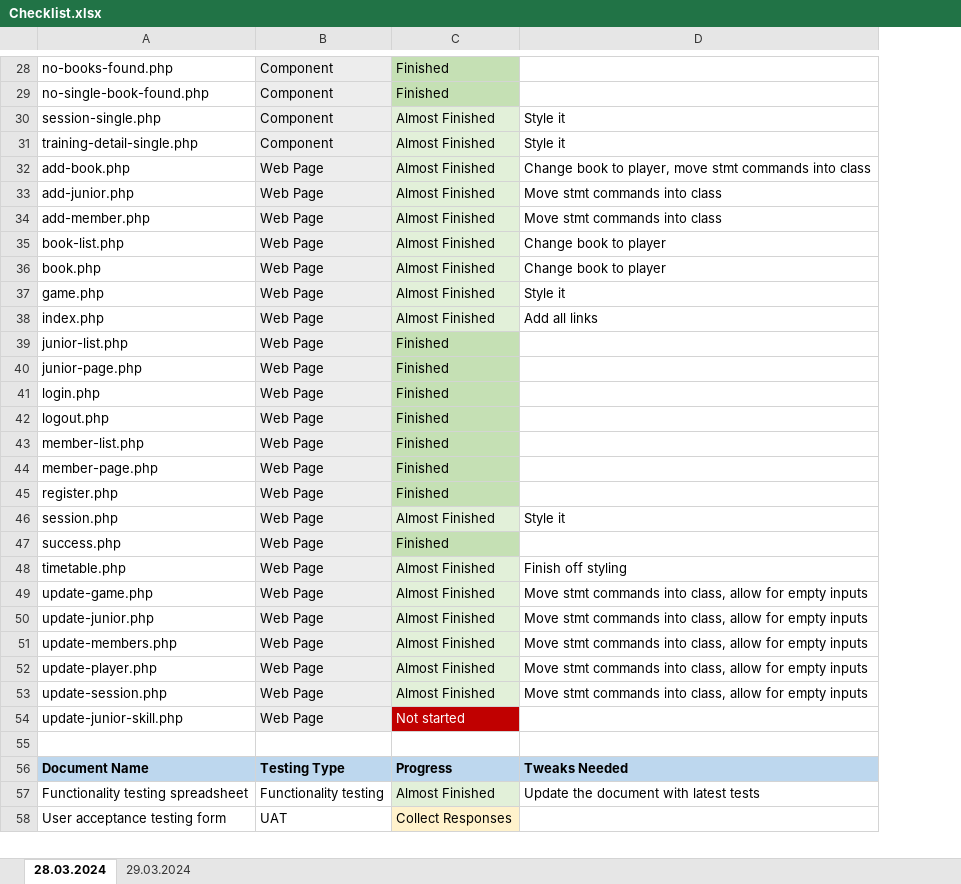
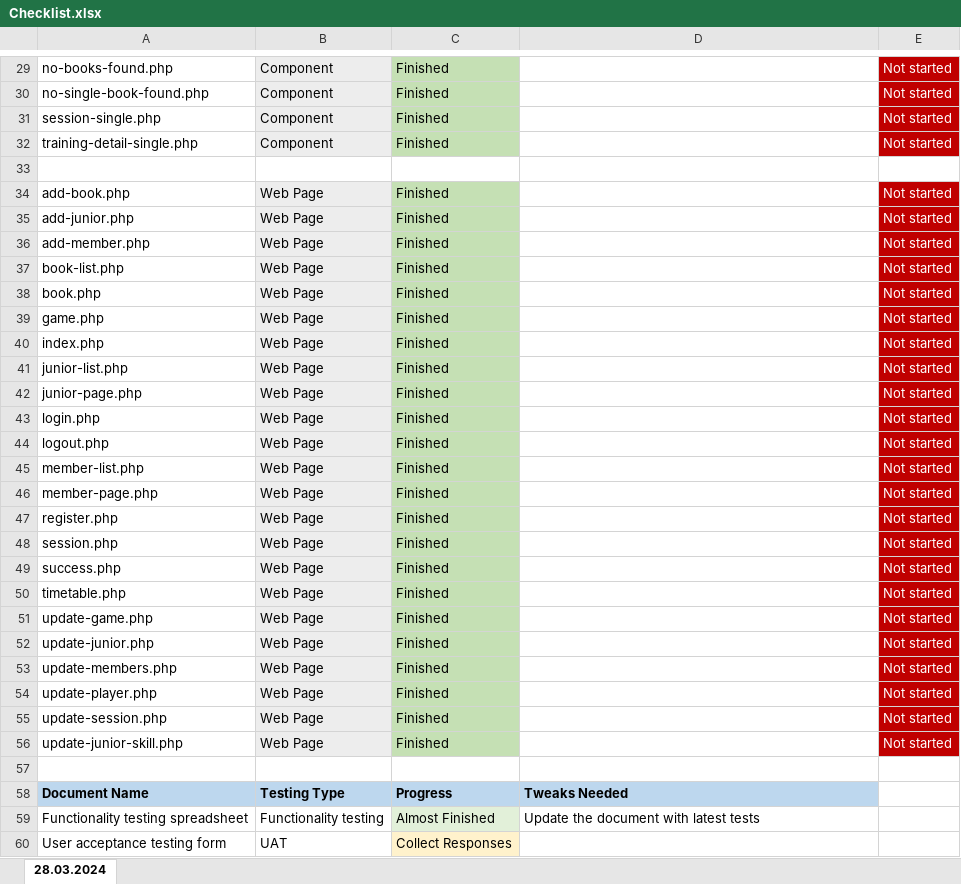
Before and after one commit to DominikSubocz/Simply-Rugby-Management-Web-App, an Excel workbook: Checklist.xlsx, sheet 28.03.2024, drawn as a sheet; only a part is shown, gaps mark what is left out; values as stored, in another font and other column widths than the file's, no borders; addresses are those after the commit; the diff covers the shown part only; the diff names each change by its address in the sheet, - before the commit and + after, or states it on an @@ line.

```diff
--- a/Checklist.xlsx (sheet 28.03.2024)
+++ b/Checklist.xlsx (sheet 28.03.2024)
-sheet tab: 29.03.2024
+column E, rows 29-32: all Not started; rows 34-56: all Not started
-C31:C32: Almost Finished
+C31:C32: Finished
-C31:C32 fill: #E2F0D9
+C31:C32 fill: #C5E0B4
-D31:D32: Style it
+D31:D32: (empty)
+row 33: (empty)
-C34:C40: Almost Finished
+C34:C40: Finished
-C34:C40 fill: #E2F0D9
+C34:C40 fill: #C5E0B4
-D34: Change book to player, move stmt commands into class
+D34: (empty)
-D35:D36: Move stmt commands into class
+D35:D36: (empty)
-D37:D38: Change book to player
+D37:D38: (empty)
-D39: Style it
+D39: (empty)
-D40: Add all links
+D40: (empty)
-C48: Almost Finished
+C48: Finished
-C48 fill: #E2F0D9
+C48 fill: #C5E0B4
-D48: Style it
+D48: (empty)
-C50:C55: Almost Finished
+C50:C55: Finished
-C50:C55 fill: #E2F0D9
+C50:C55 fill: #C5E0B4
-D50: Finish off styling
+D50: (empty)
-D51:D55: Move stmt commands into class, allow for empty inputs
+D51:D55: (empty)
-C56: Not started
+C56: Finished
@@ C56 fill: #C00000 → #C5E0B4, text colour: #FFFFFF → black @@
```
Also changed, not shown: 1 added row, 16 edited cells and cell formats elsewhere in this sheet, 2 other files.
